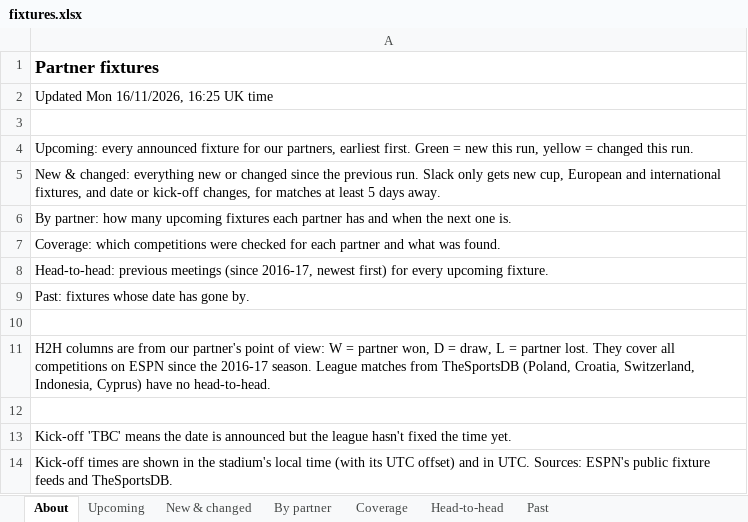
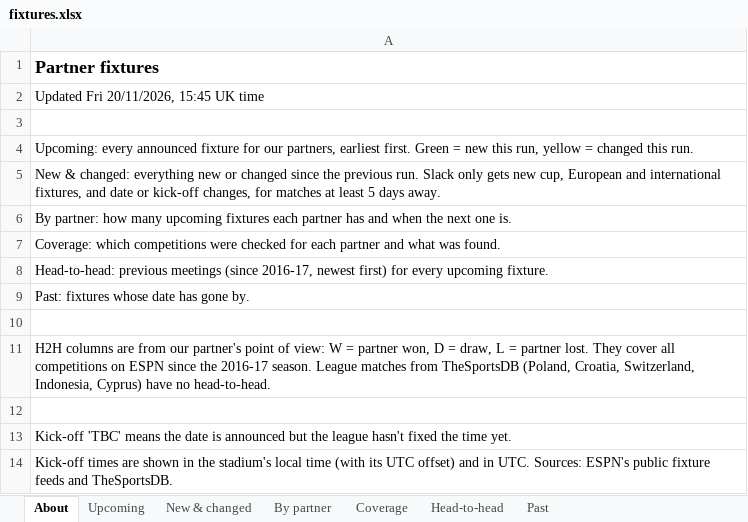
Before and after one commit to carola-jpg/Socios.com-Partner-fixtures, an Excel workbook: output/fixtures.xlsx, sheet About, drawn as a sheet; values as stored, in another font and other column widths than the file's, no borders; the diff names each change by its address in the sheet, - before the commit and + after, or states it on an @@ line.

```diff
--- a/output/fixtures.xlsx (sheet About)
+++ b/output/fixtures.xlsx (sheet About)
-A2: Updated Mon 16/11/2026, 16:25 UK time
+A2: Updated Fri 20/11/2026, 15:45 UK time
```
Also changed, not shown: sheet Head-to-head, sheet Upcoming, sheet New & changed, sheet Past, sheet By partner, sheet Coverage, 3 other files.
